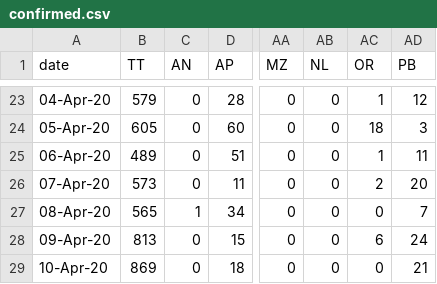
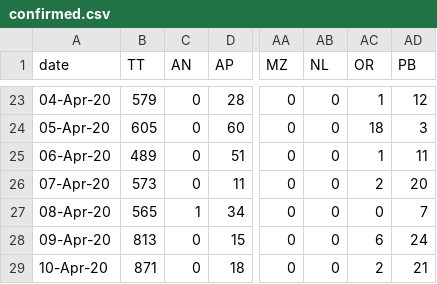
Before and after one commit to wanderingcoderr/api, a CSV file: states_daily_csv/confirmed.csv, drawn as a sheet; only a part is shown, gaps mark what is left out; the diff names each change by its address in the sheet, - before the commit and + after, or states it on an @@ line.

Commit message:
data updated on - Fri Apr 10 18:54:05 UTC 2020

```diff
--- a/states_daily_csv/confirmed.csv
+++ b/states_daily_csv/confirmed.csv
-B29 (TT): 869
+B29 (TT): 871
-AC29 (OR): 0
+AC29 (OR): 2
```
Also changed, not shown: 6 other files.
